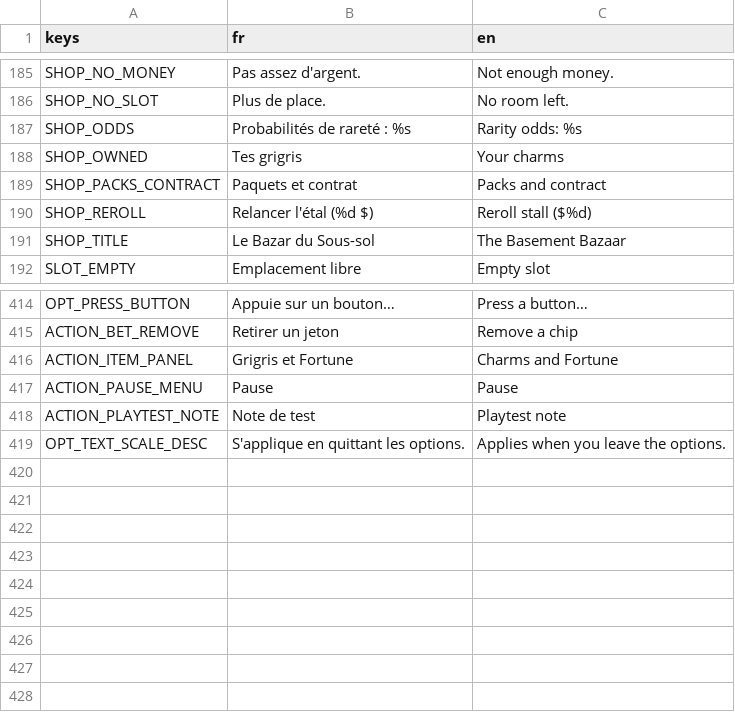
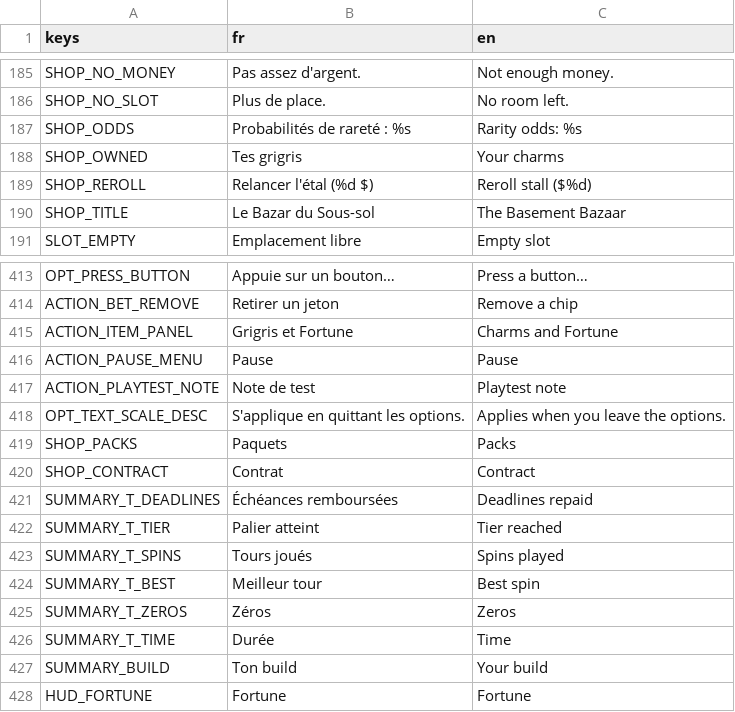
Before and after one commit to jonasfrevaperso-tech/la-maison-gagne, a CSV file: localization/strings.csv, drawn as a sheet; only a part is shown, gaps mark what is left out.

```diff
--- a/localization/strings.csv
+++ b/localization/strings.csv
@@ -188,3 +188,2 @@ SHOP_ODDS,Probabilités de rareté : %s,Rarity odds: %s
 SHOP_OWNED,Tes grigris,Your charms
-SHOP_PACKS_CONTRACT,Paquets et contrat,Packs and contract
 SHOP_REROLL,Relancer l'étal (%d $),Reroll stall ($%d)
@@ -423 +422,11 @@ ACTION_PLAYTEST_NOTE,Note de test,Playtest note
 OPT_TEXT_SCALE_DESC,S'applique en quittant les options.,Applies when you leave the options.
+SHOP_PACKS,Paquets,Packs
+SHOP_CONTRACT,Contrat,Contract
+SUMMARY_T_DEADLINES,Échéances remboursées,Deadlines repaid
+SUMMARY_T_TIER,Palier atteint,Tier reached
+SUMMARY_T_SPINS,Tours joués,Spins played
+SUMMARY_T_BEST,Meilleur tour,Best spin
+SUMMARY_T_ZEROS,Zéros,Zeros
+SUMMARY_T_TIME,Durée,Time
+SUMMARY_BUILD,Ton build,Your build
+HUD_FORTUNE,Fortune,Fortune
```
Also changed, not shown: 12 other files.
